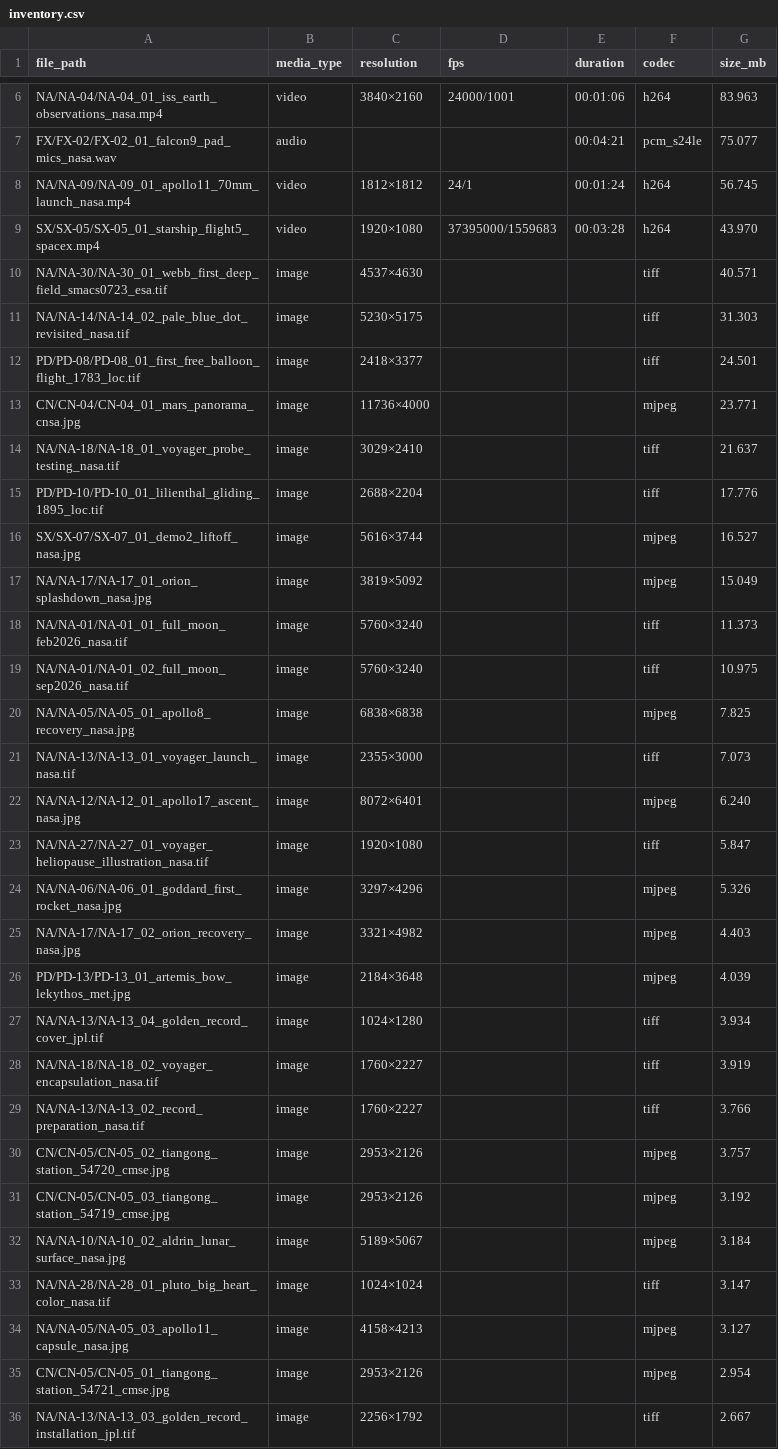
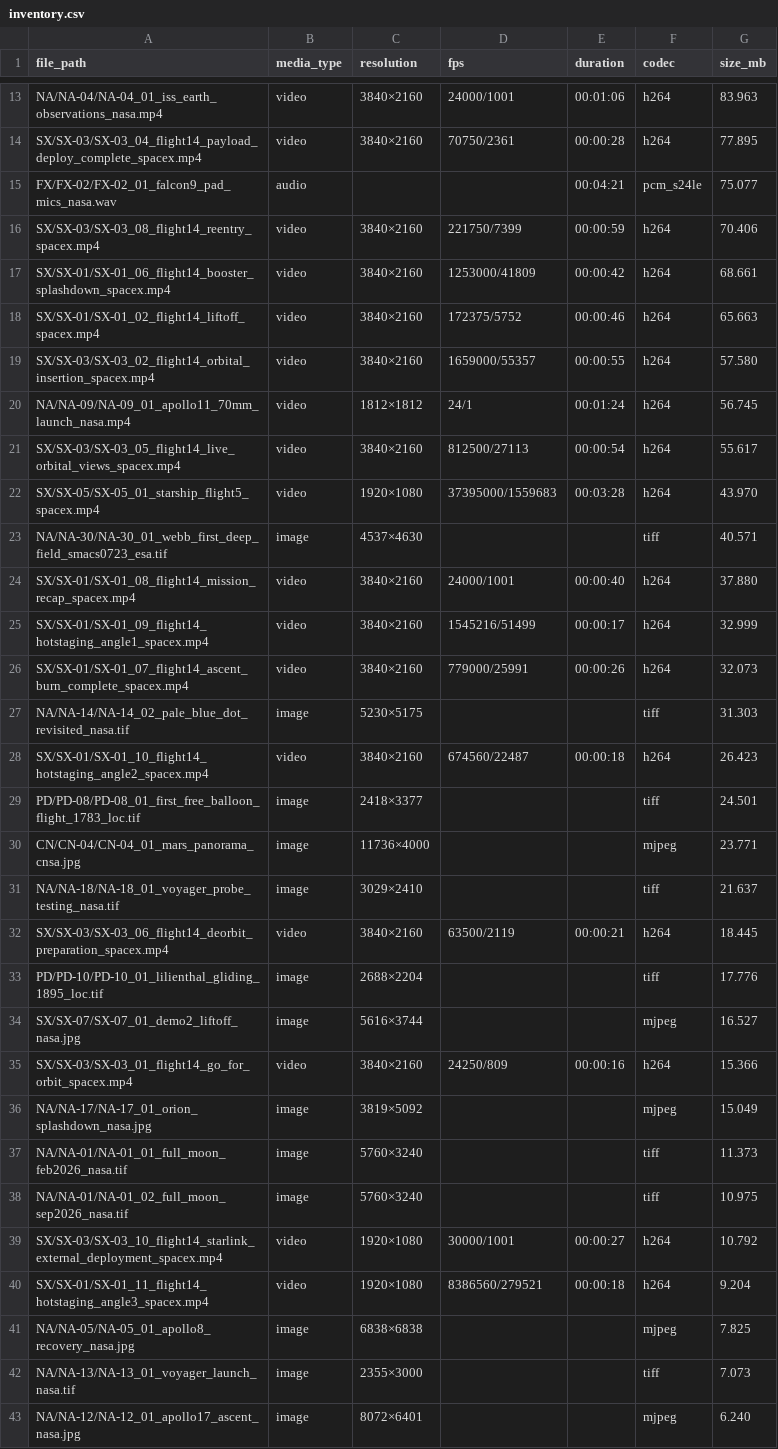
Before and after one commit to redcheeks666/Test01, a CSV file: assets_review/inventory.csv, drawn as a sheet; only a part is shown, gaps mark what is left out; the shorter side is filled out with more unchanged rows; the diff covers the shown part only; the diff names each change by its address in the sheet, - before the commit and + after, or states it on an @@ line.

Commit message:
Add SpaceX Flight 14 X video review package

```diff
--- a/assets_review/inventory.csv
+++ b/assets_review/inventory.csv
+row 14: SX/SX-03/SX-03_04_flight14_payload_deploy_complete_spacex.mp4 | video | 3840×2160 | 70750/2361 | 00:00:28 | h264 | 77.895
+row 16: SX/SX-03/SX-03_08_flight14_reentry_spacex.mp4 | video | 3840×2160 | 221750/7399 | 00:00:59 | h264 | 70.406
+row 17: SX/SX-01/SX-01_06_flight14_booster_splashdown_spacex.mp4 | video | 3840×2160 | 1253000/41809 | 00:00:42 | h264 | 68.661
+row 18: SX/SX-01/SX-01_02_flight14_liftoff_spacex.mp4 | video | 3840×2160 | 172375/5752 | 00:00:46 | h264 | 65.663
+row 19: SX/SX-03/SX-03_02_flight14_orbital_insertion_spacex.mp4 | video | 3840×2160 | 1659000/55357 | 00:00:55 | h264 | 57.580
+row 21: SX/SX-03/SX-03_05_flight14_live_orbital_views_spacex.mp4 | video | 3840×2160 | 812500/27113 | 00:00:54 | h264 | 55.617
+row 24: SX/SX-01/SX-01_08_flight14_mission_recap_spacex.mp4 | video | 3840×2160 | 24000/1001 | 00:00:40 | h264 | 37.880
+row 25: SX/SX-01/SX-01_09_flight14_hotstaging_angle1_spacex.mp4 | video | 3840×2160 | 1545216/51499 | 00:00:17 | h264 | 32.999
+row 26: SX/SX-01/SX-01_07_flight14_ascent_burn_complete_spacex.mp4 | video | 3840×2160 | 779000/25991 | 00:00:26 | h264 | 32.073
+row 28: SX/SX-01/SX-01_10_flight14_hotstaging_angle2_spacex.mp4 | video | 3840×2160 | 674560/22487 | 00:00:18 | h264 | 26.423
+row 32: SX/SX-03/SX-03_06_flight14_deorbit_preparation_spacex.mp4 | video | 3840×2160 | 63500/2119 | 00:00:21 | h264 | 18.445
+row 35: SX/SX-03/SX-03_01_flight14_go_for_orbit_spacex.mp4 | video | 3840×2160 | 24250/809 | 00:00:16 | h264 | 15.366
+row 39: SX/SX-03/SX-03_10_flight14_starlink_external_deployment_spacex.mp4 | video | 1920×1080 | 30000/1001 | 00:00:27 | h264 | 10.792
+row 40: SX/SX-01/SX-01_11_flight14_hotstaging_angle3_spacex.mp4 | video | 1920×1080 | 8386560/279521 | 00:00:18 | h264 | 9.204
```
Also changed, not shown: 7 added rows elsewhere in this file, 24 other files.
